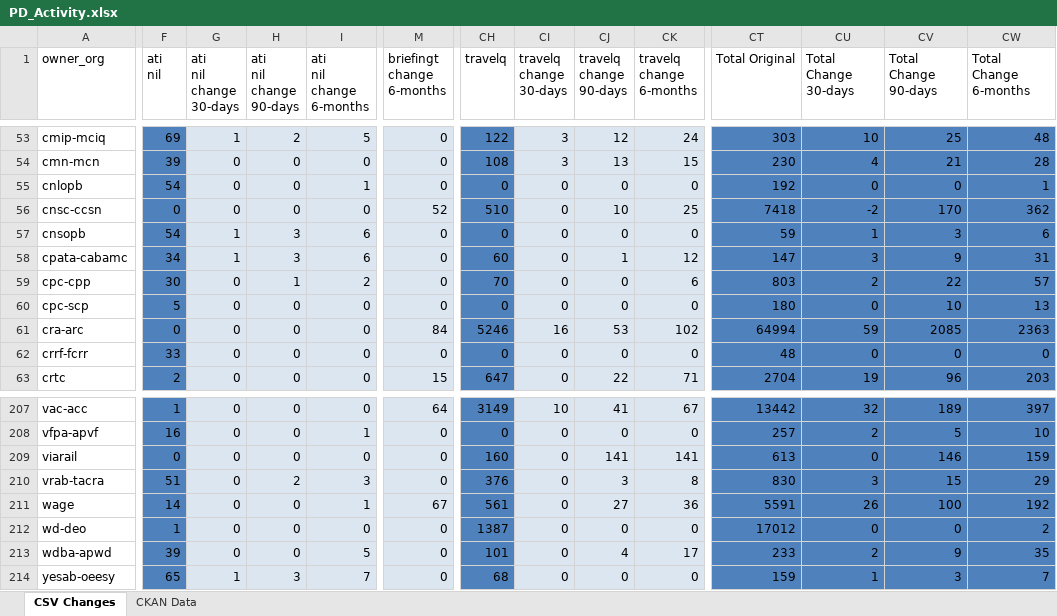
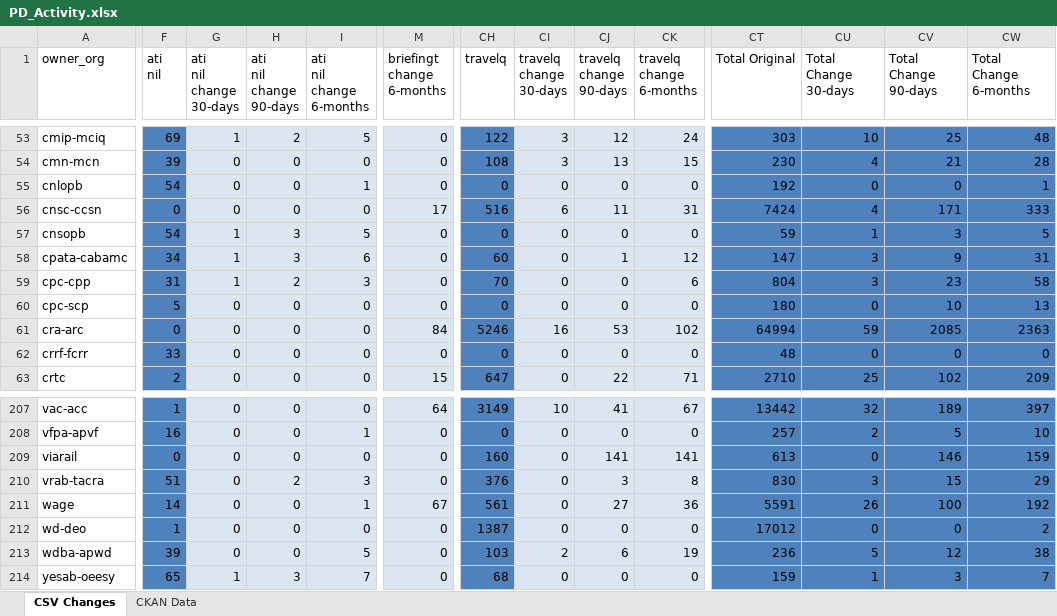
Before and after one commit to open-data/analytics-corporate-reporting, an Excel workbook: PD_CHANGES_RPT/PD_Activity.xlsx, sheet CSV Changes, drawn as a sheet; only a part is shown, gaps mark what is left out; values as stored, in another font and other column widths than the file's, no borders; the diff covers the shown part only; the diff names each change by its address in the sheet, - before the commit and + after, or states it on an @@ line.

```diff
--- a/PD_CHANGES_RPT/PD_Activity.xlsx (sheet CSV Changes)
+++ b/PD_CHANGES_RPT/PD_Activity.xlsx (sheet CSV Changes)
-M56 (briefingt change 6-months): 52
+M56 (briefingt change 6-months): 17
-CH56 (travelq): 510
+CH56 (travelq): 516
-CI56 (travelq change 30-days): 0
+CI56 (travelq change 30-days): 6
-CJ56 (travelq change 90-days): 10
+CJ56 (travelq change 90-days): 11
-CK56 (travelq change 6-months): 25
+CK56 (travelq change 6-months): 31
-CT56 (Total Original): 7418
+CT56 (Total Original): 7424
-CU56 (Total Change 30-days): -2
+CU56 (Total Change 30-days): 4
-CV56 (Total Change 90-days): 170
+CV56 (Total Change 90-days): 171
-CW56 (Total Change 6-months): 362
+CW56 (Total Change 6-months): 333
-I57 (ati nil change 6-months): 6
+I57 (ati nil change 6-months): 5
-CW57 (Total Change 6-months): 6
+CW57 (Total Change 6-months): 5
-F59 (ati nil): 30
+F59 (ati nil): 31
-G59 (ati nil change 30-days): 0
+G59 (ati nil change 30-days): 1
-H59 (ati nil change 90-days): 1
+H59 (ati nil change 90-days): 2
-I59 (ati nil change 6-months): 2
+I59 (ati nil change 6-months): 3
-CT59 (Total Original): 803
+CT59 (Total Original): 804
-CU59 (Total Change 30-days): 2
+CU59 (Total Change 30-days): 3
-CV59 (Total Change 90-days): 22
+CV59 (Total Change 90-days): 23
-CW59 (Total Change 6-months): 57
+CW59 (Total Change 6-months): 58
-CT63 (Total Original): 2704
+CT63 (Total Original): 2710
-CU63 (Total Change 30-days): 19
+CU63 (Total Change 30-days): 25
-CV63 (Total Change 90-days): 96
+CV63 (Total Change 90-days): 102
-CW63 (Total Change 6-months): 203
+CW63 (Total Change 6-months): 209
-CH213 (travelq): 101
+CH213 (travelq): 103
-CI213 (travelq change 30-days): 0
+CI213 (travelq change 30-days): 2
-CJ213 (travelq change 90-days): 4
+CJ213 (travelq change 90-days): 6
-CK213 (travelq change 6-months): 17
+CK213 (travelq change 6-months): 19
-CT213 (Total Original): 233
+CT213 (Total Original): 236
-CU213 (Total Change 30-days): 2
+CU213 (Total Change 30-days): 5
-CV213 (Total Change 90-days): 9
+CV213 (Total Change 90-days): 12
-CW213 (Total Change 6-months): 35
+CW213 (Total Change 6-months): 38
```
Also changed, not shown: 460 edited cells elsewhere in this sheet, sheet CKAN Data, 2 other files.
